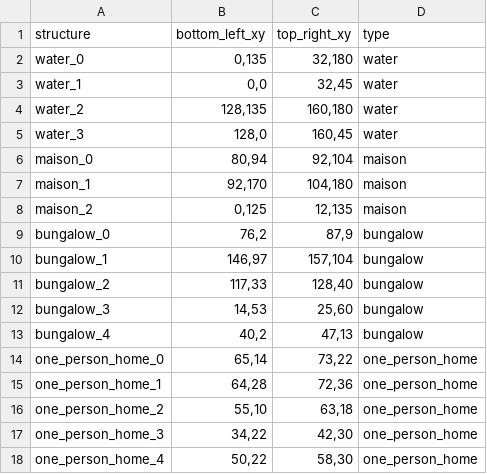
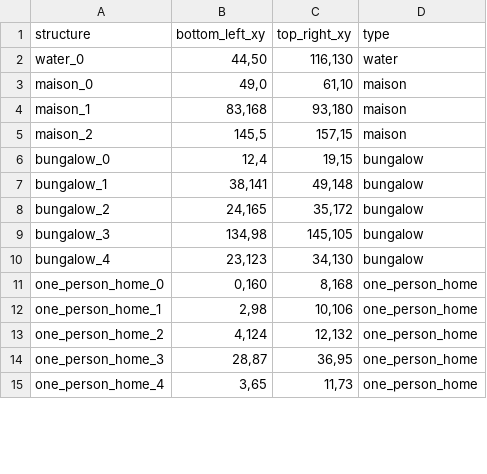
Before and after one commit to Nickvs99/AmstelHaege, a CSV file: csv-output/output.csv, drawn as a sheet; only a part is shown; the diff covers the shown part only.

```diff
--- a/csv-output/output.csv
+++ b/csv-output/output.csv
@@ -1,18 +1,15 @@
 structure,bottom_left_xy,top_right_xy,type
-water_0,"0,135","32,180",water
-water_1,"0,0","32,45",water
-water_2,"128,135","160,180",water
-water_3,"128,0","160,45",water
-maison_0,"80,94","92,104",maison
-maison_1,"92,170","104,180",maison
-maison_2,"0,125","12,135",maison
-bungalow_0,"76,2","87,9",bungalow
-bungalow_1,"146,97","157,104",bungalow
-bungalow_2,"117,33","128,40",bungalow
-bungalow_3,"14,53","25,60",bungalow
-bungalow_4,"40,2","47,13",bungalow
-one_person_home_0,"65,14","73,22",one_person_home
-one_person_home_1,"64,28","72,36",one_person_home
-one_person_home_2,"55,10","63,18",one_person_home
-one_person_home_3,"34,22","42,30",one_person_home
-one_person_home_4,"50,22","58,30",one_person_home
+water_0,"44,50","116,130",water
+maison_0,"49,0","61,10",maison
+maison_1,"83,168","93,180",maison
+maison_2,"145,5","157,15",maison
+bungalow_0,"12,4","19,15",bungalow
+bungalow_1,"38,141","49,148",bungalow
+bungalow_2,"24,165","35,172",bungalow
+bungalow_3,"134,98","145,105",bungalow
+bungalow_4,"23,123","34,130",bungalow
+one_person_home_0,"0,160","8,168",one_person_home
+one_person_home_1,"2,98","10,106",one_person_home
+one_person_home_2,"4,124","12,132",one_person_home
+one_person_home_3,"28,87","36,95",one_person_home
+one_person_home_4,"3,65","11,73",one_person_home
```
Also changed, not shown: 14 edited cells elsewhere in this file, 4 other files.
